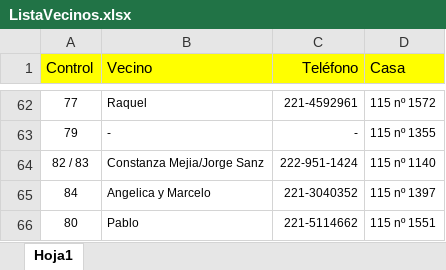
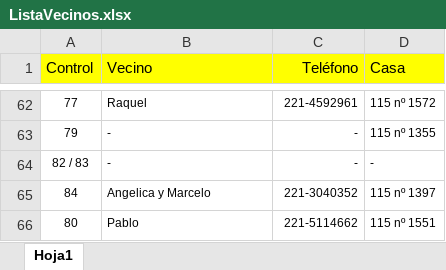
Before and after one commit to jabasilico/Alarma115, an Excel workbook: ListaVecinos.xlsx, sheet Hoja1, drawn as a sheet; only a part is shown, gaps mark what is left out; values as stored, in another font and other column widths than the file's, no borders; the diff names each change by its address in the sheet, - before the commit and + after, or states it on an @@ line.

Commit message:
Add files via upload

```diff
--- a/ListaVecinos.xlsx (sheet Hoja1)
+++ b/ListaVecinos.xlsx (sheet Hoja1)
-B64 (Vecino): Constanza Mejia/Jorge Sanz
+B64 (Vecino): -
-C64 (Teléfono): 222-951-1424
+C64 (Teléfono): -
-D64 (Casa): 115 nº 1140
+D64 (Casa): -
```
